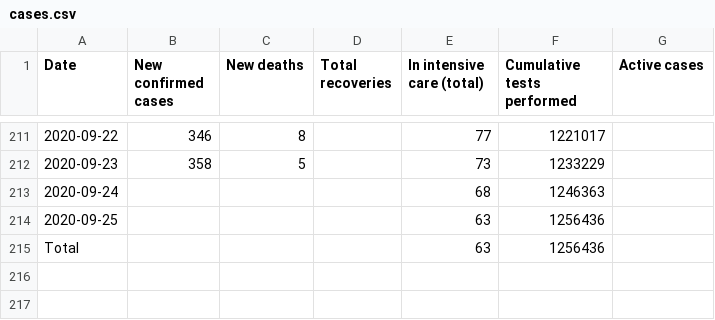
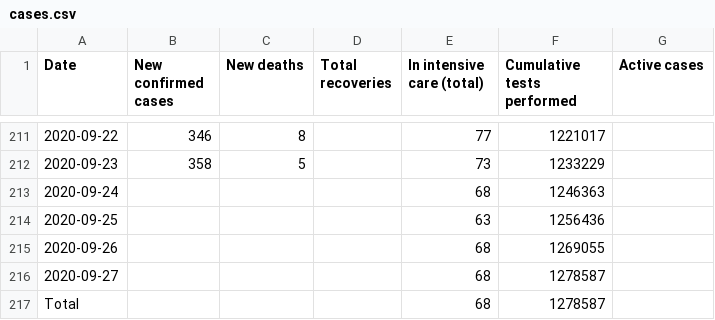
Before and after one commit to Covid-19-Response-Greece/covid19-data-greece, a CSV file: data/greece/wikipedia/cases.csv, drawn as a sheet; only a part is shown, gaps mark what is left out.

Commit message:
Update cases.csv

```diff
--- a/data/greece/wikipedia/cases.csv
+++ b/data/greece/wikipedia/cases.csv
@@ -214,2 +214,4 @@ Date,New confirmed cases,New deaths,Total recoveries,In intensive care (total),C
 2020-09-25,,,,63,1256436,
-Total,,,,63,1256436,
+2020-09-26,,,,68,1269055,
+2020-09-27,,,,68,1278587,
+Total,,,,68,1278587,
```
